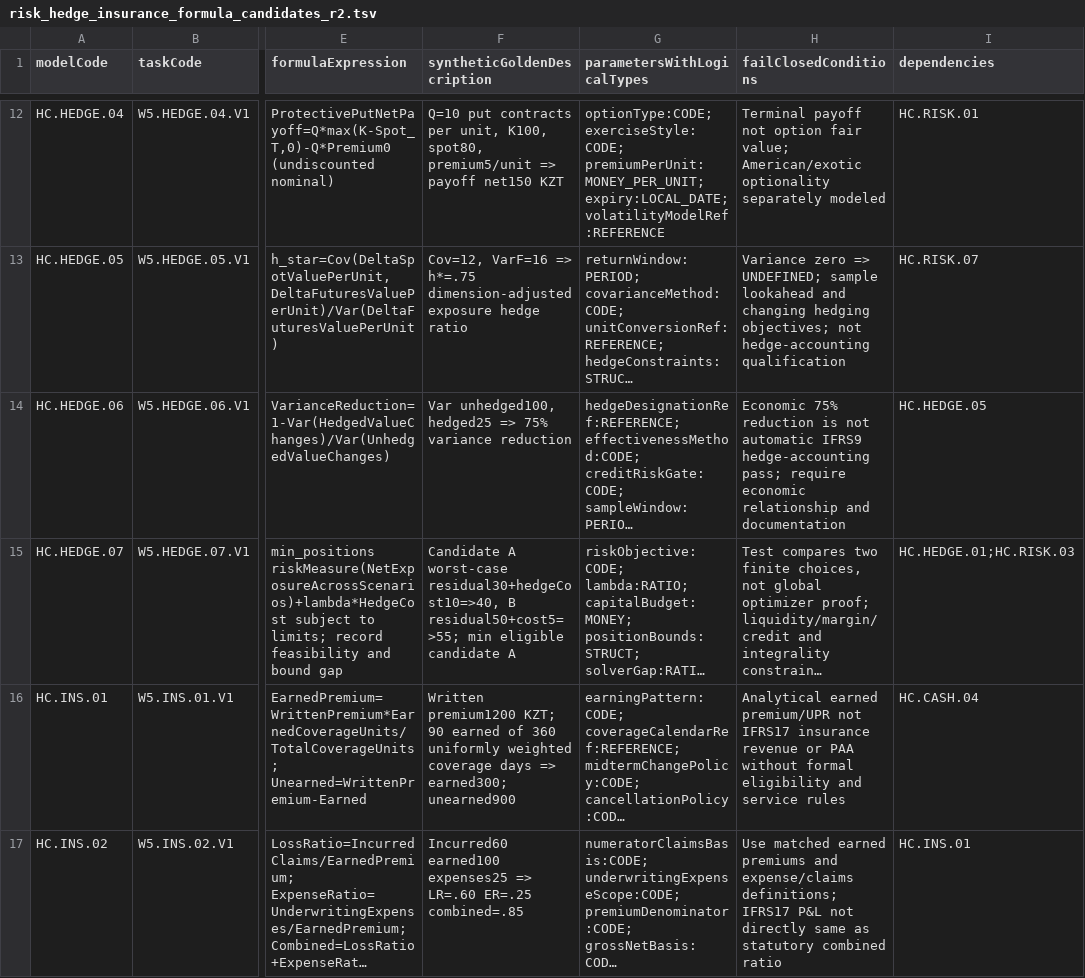
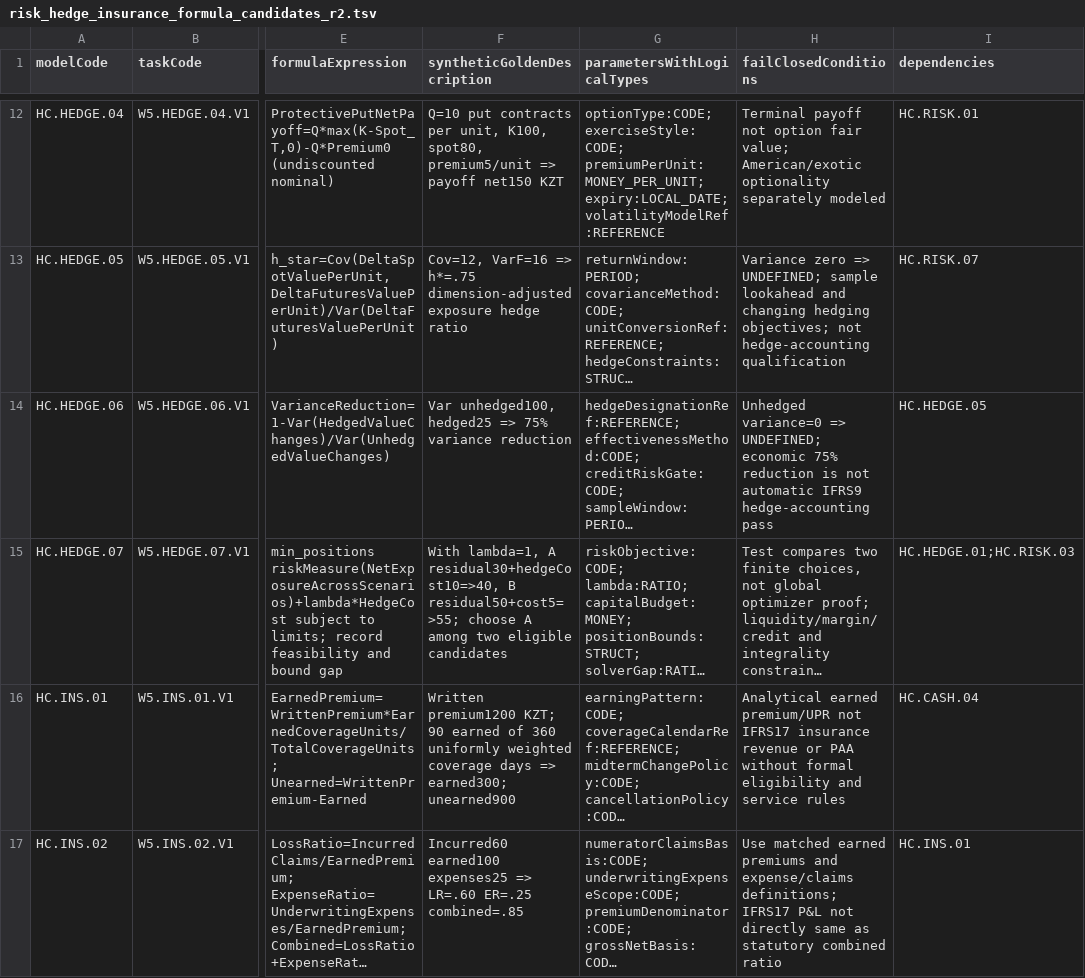
Before and after one commit to alimbetov/FEngine, a TSV file: catalog/risk_hedge_insurance_formula_candidates_r2.tsv, drawn as a sheet; only a part is shown, gaps mark what is left out; long unchanged cells end in …; the diff names each change by its address in the sheet, - before the commit and + after, or states it on an @@ line.

Commit message:
docs(fengine): clarify hedge optimizer lambda and zero-variance blocker

```diff
--- a/catalog/risk_hedge_insurance_formula_candidates_r2.tsv
+++ b/catalog/risk_hedge_insurance_formula_candidates_r2.tsv
-H14 (failClosedConditions): Economic 75% reduction is not automatic IFRS9 hedge-accounting pass; require economic relationship and documentation
+H14 (failClosedConditions): Unhedged variance=0 => UNDEFINED; economic 75% reduction is not automatic IFRS9 hedge-accounting pass
-F15 (syntheticGoldenDescription): Candidate A worst-case residual30+hedgeCost10=>40, B residual50+cost5=>55; min eligible candidate A
+F15 (syntheticGoldenDescription): With lambda=1, A residual30+hedgeCost10=>40, B residual50+cost5=>55; choose A among two eligible candidates
```
